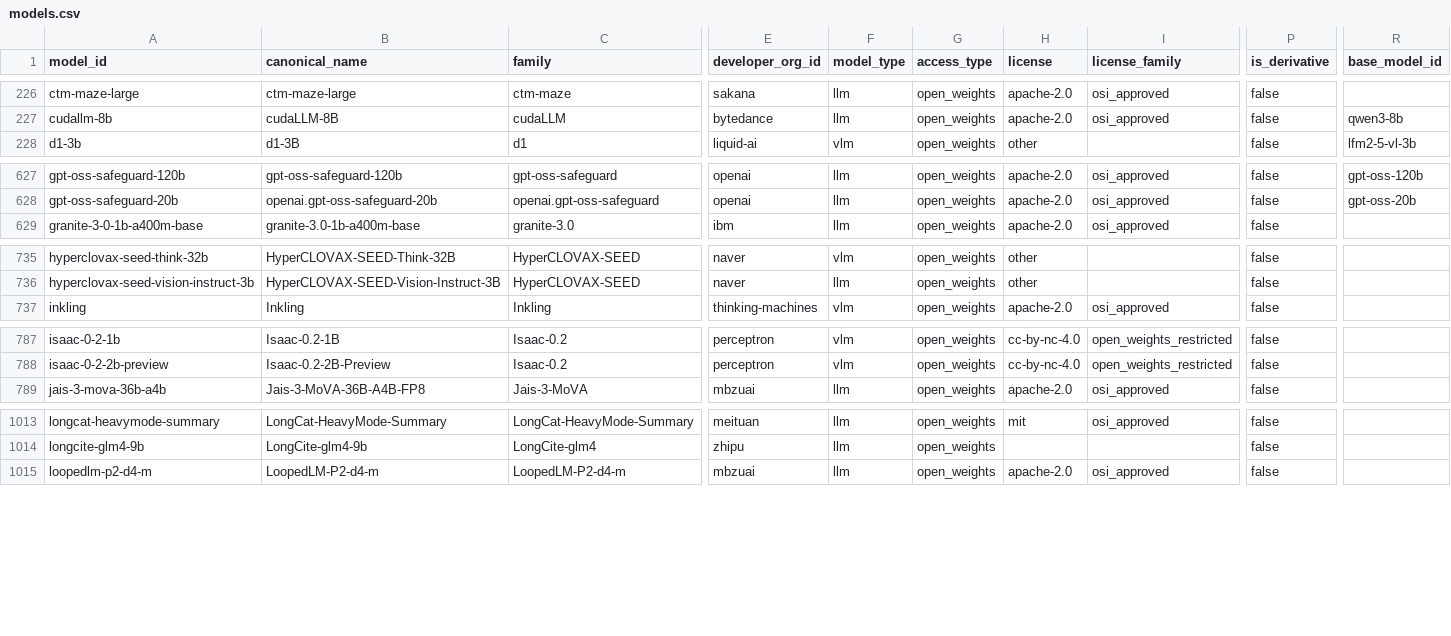
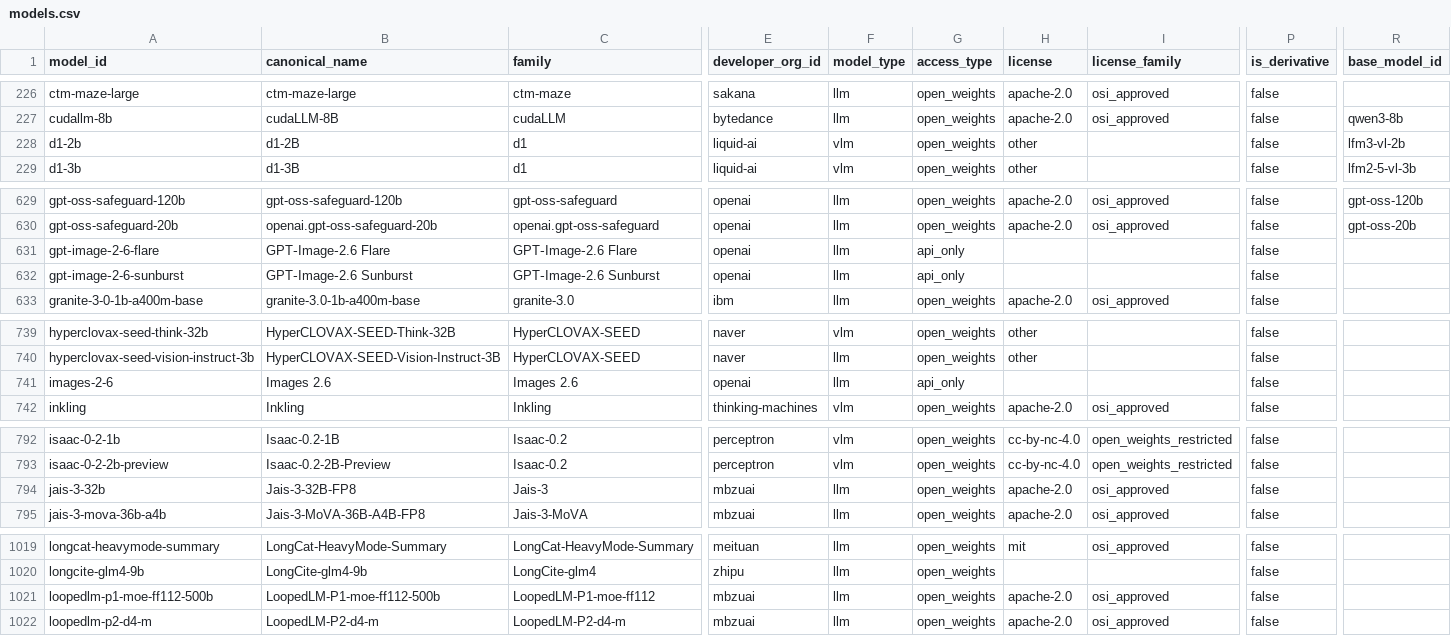
Before and after one commit to YasamanAnsari/llm-ledger, a CSV file: data/core/models.csv, drawn as a sheet; only a part is shown, gaps mark what is left out; rows hold the shown columns only; the diff covers the shown part only; the diff names each change by its address in the sheet, - before the commit and + after, or states it on an @@ line.

```diff
--- a/data/core/models.csv
+++ b/data/core/models.csv
+row 228: d1-2b | d1-2B | d1 | liquid-ai | vlm | open_weights | other |  | false | lfm3-vl-2b
+row 631: gpt‑image‑2-6-flare | GPT‑Image‑2.6 Flare | GPT‑Image‑2.6 Flare | openai | llm | api_only |  |  | false
+row 632: gpt‑image‑2-6-sunburst | GPT‑Image‑2.6 Sunburst | GPT‑Image‑2.6 Sunburst | openai | llm | api_only |  |  | false
+row 741: images-2-6 | Images 2.6 | Images 2.6 | openai | llm | api_only |  |  | false
+row 794: jais-3-32b | Jais-3-32B-FP8 | Jais-3 | mbzuai | llm | open_weights | apache-2.0 | osi_approved | false
+row 1021: loopedlm-p1-moe-ff112-500b | LoopedLM-P1-moe-ff112-500b | LoopedLM-P1-moe-ff112 | mbzuai | llm | open_weights | apache-2.0 | osi_approved | false
```
Also changed, not shown: 1 added row and 39 edited cells elsewhere in this file, data/core/events.csv, data/generated/llm_ledger_capability.csv, 45 other files.
